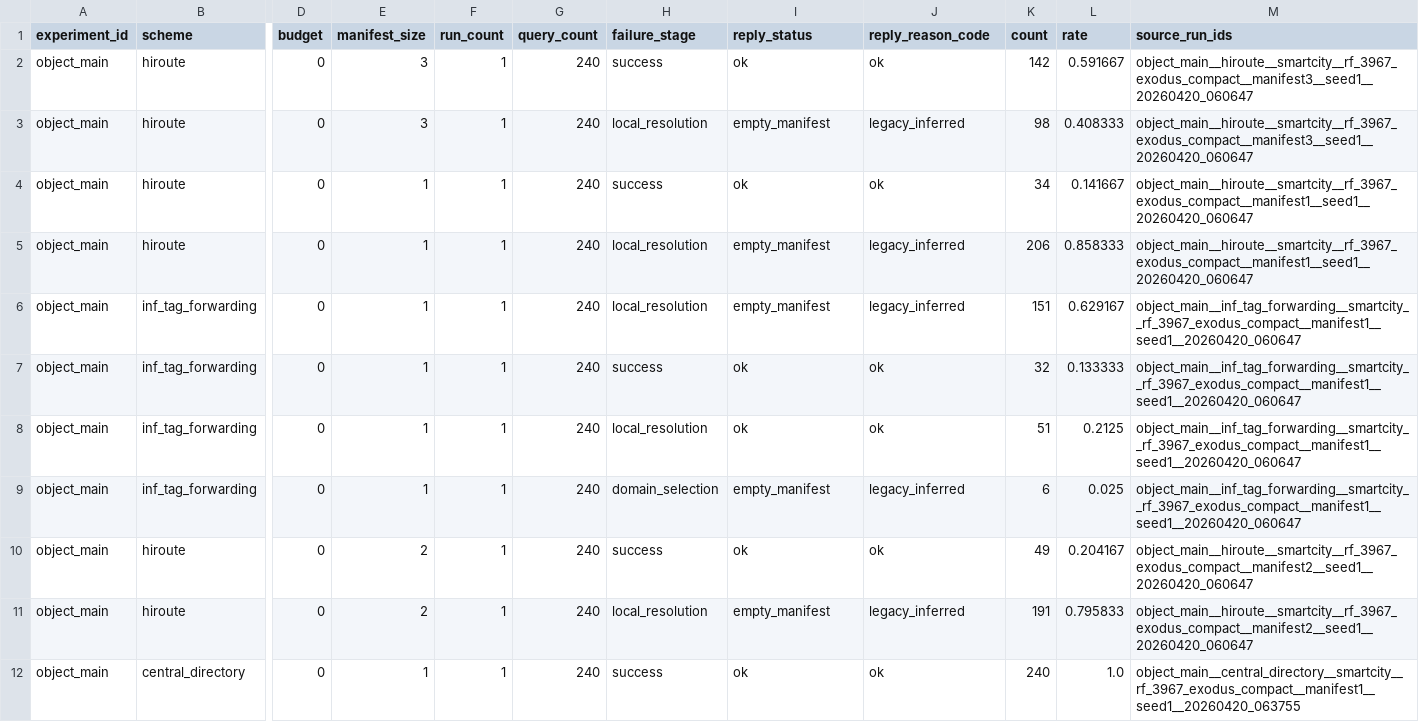
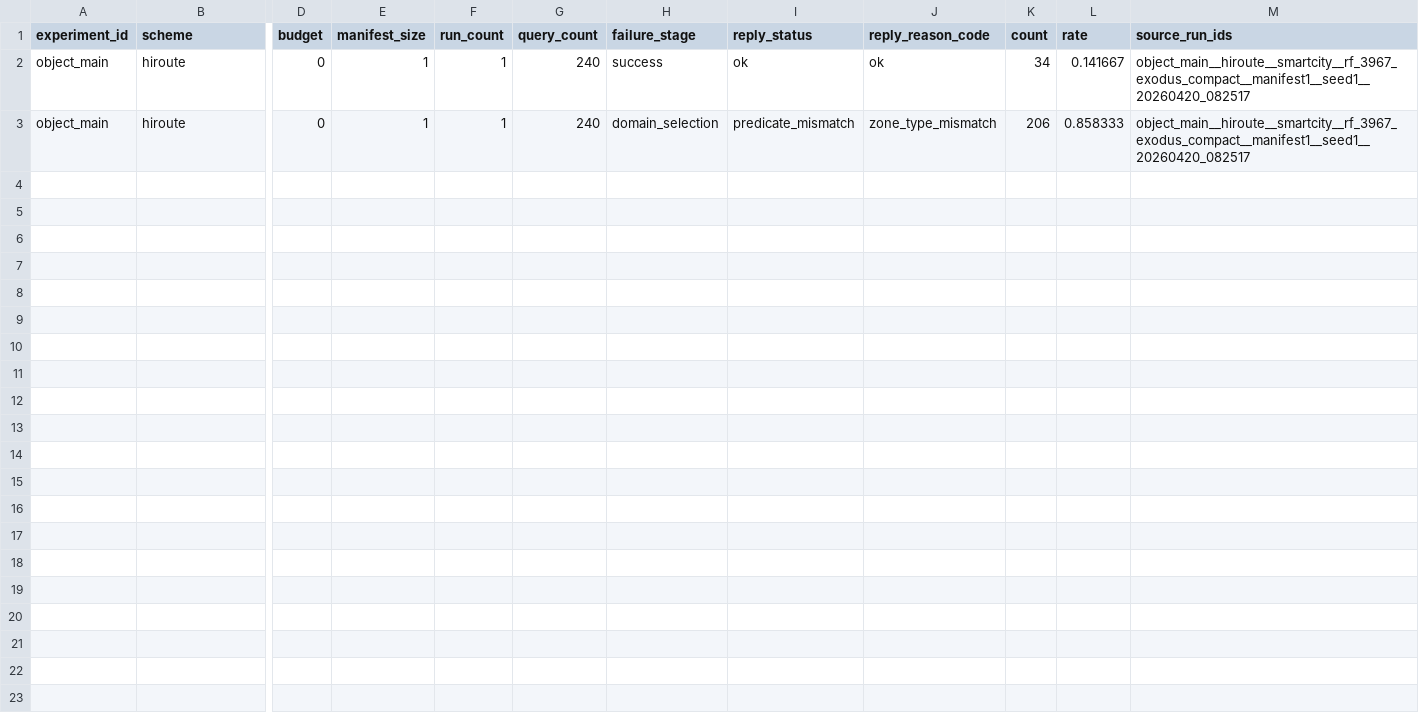
Before and after one commit to BIT-Orange/HiRoute, a CSV file: results/aggregate/mainline/object_main_discovery_reply_stage_matrix.csv, drawn as a sheet; only a part is shown, gaps mark what is left out; removed rows and columns are numbered as before the commit, all else as after; rows hold the shown columns only; the diff names each change by its address in the sheet, - before the commit and + after, or states it on an @@ line.

```diff
--- a/results/aggregate/mainline/object_main_discovery_reply_stage_matrix.csv
+++ b/results/aggregate/mainline/object_main_discovery_reply_stage_matrix.csv
-row 2: object_main | hiroute | 0 | 3 | 1 | 240 | success | ok | ok | 142 | 0.591667 | object_main__hiroute__smartcity__rf_3967_exodus_compact__manifest3__seed1__20260420_060647
-row 3: object_main | hiroute | 0 | 3 | 1 | 240 | local_resolution | empty_manifest | legacy_inferred | 98 | 0.408333 | object_main__hiroute__smartcity__rf_3967_exodus_compact__manifest3__seed1__20260420_060647
-M2:M3 (source_run_ids): object_main__hiroute__smartcity__rf_3967_exodus_compact__manifest1__seed1__20260420_060647
+M2:M3 (source_run_ids): object_main__hiroute__smartcity__rf_3967_exodus_compact__manifest1__seed1__20260420_082517
-H3 (failure_stage): local_resolution
+H3 (failure_stage): domain_selection
-I3 (reply_status): empty_manifest
+I3 (reply_status): predicate_mismatch
-J3 (reply_reason_code): legacy_inferred
+J3 (reply_reason_code): zone_type_mismatch
-row 6: object_main | inf_tag_forwarding | 0 | 1 | 1 | 240 | local_resolution | empty_manifest | legacy_inferred | 151 | 0.629167 | object_main__inf_tag_forwarding__smartcity__rf_3967_exodus_compact__manifest1__seed1__20260420_060647
-row 7: object_main | inf_tag_forwarding | 0 | 1 | 1 | 240 | success | ok | ok | 32 | 0.133333 | object_main__inf_tag_forwarding__smartcity__rf_3967_exodus_compact__manifest1__seed1__20260420_060647
-row 8: object_main | inf_tag_forwarding | 0 | 1 | 1 | 240 | local_resolution | ok | ok | 51 | 0.2125 | object_main__inf_tag_forwarding__smartcity__rf_3967_exodus_compact__manifest1__seed1__20260420_060647
-row 9: object_main | inf_tag_forwarding | 0 | 1 | 1 | 240 | domain_selection | empty_manifest | legacy_inferred | 6 | 0.025 | object_main__inf_tag_forwarding__smartcity__rf_3967_exodus_compact__manifest1__seed1__20260420_060647
-row 10: object_main | hiroute | 0 | 2 | 1 | 240 | success | ok | ok | 49 | 0.204167 | object_main__hiroute__smartcity__rf_3967_exodus_compact__manifest2__seed1__20260420_060647
-row 11: object_main | hiroute | 0 | 2 | 1 | 240 | local_resolution | empty_manifest | legacy_inferred | 191 | 0.795833 | object_main__hiroute__smartcity__rf_3967_exodus_compact__manifest2__seed1__20260420_060647
-row 12: object_main | central_directory | 0 | 1 | 1 | 240 | success | ok | ok | 240 | 1.0 | object_main__central_directory__smartcity__rf_3967_exodus_compact__manifest1__seed1__20260420_063755
```
Also changed, not shown: results/aggregate/mainline/failure_breakdown.csv, results/aggregate/mainline/object_main_manifest_sweep.csv, 10 other files.
